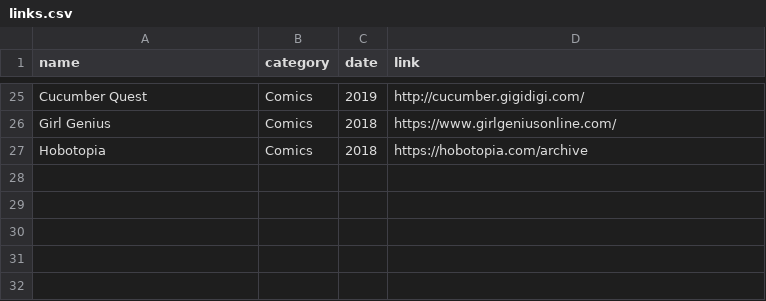
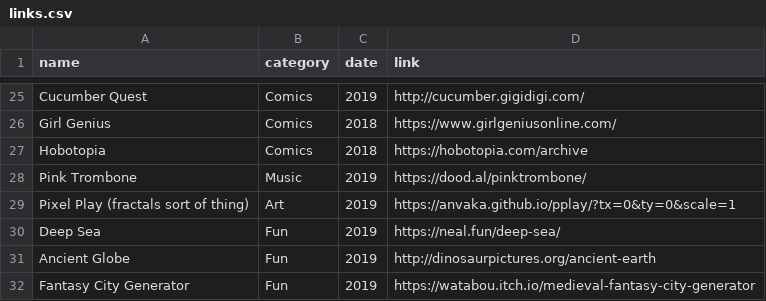
Before and after one commit to evanwill/_drafts, a CSV file: _data/links.csv, drawn as a sheet; only a part is shown, gaps mark what is left out; the diff names each change by its address in the sheet, - before the commit and + after, or states it on an @@ line.

Commit message:
links

```diff
--- a/_data/links.csv
+++ b/_data/links.csv
+row 28: Pink Trombone | Music | 2019 | https://dood.al/pinktrombone/
+row 29: Pixel Play (fractals sort of thing) | Art | 2019 | https://anvaka.github.io/pplay/?tx=0&ty=0&scale=1
+row 30: Deep Sea | Fun | 2019 | https://neal.fun/deep-sea/
+row 31: Ancient Globe | Fun | 2019 | http://dinosaurpictures.org/ancient-earth
+row 32: Fantasy City Generator | Fun | 2019 | https://watabou.itch.io/medieval-fantasy-city-generator
```
